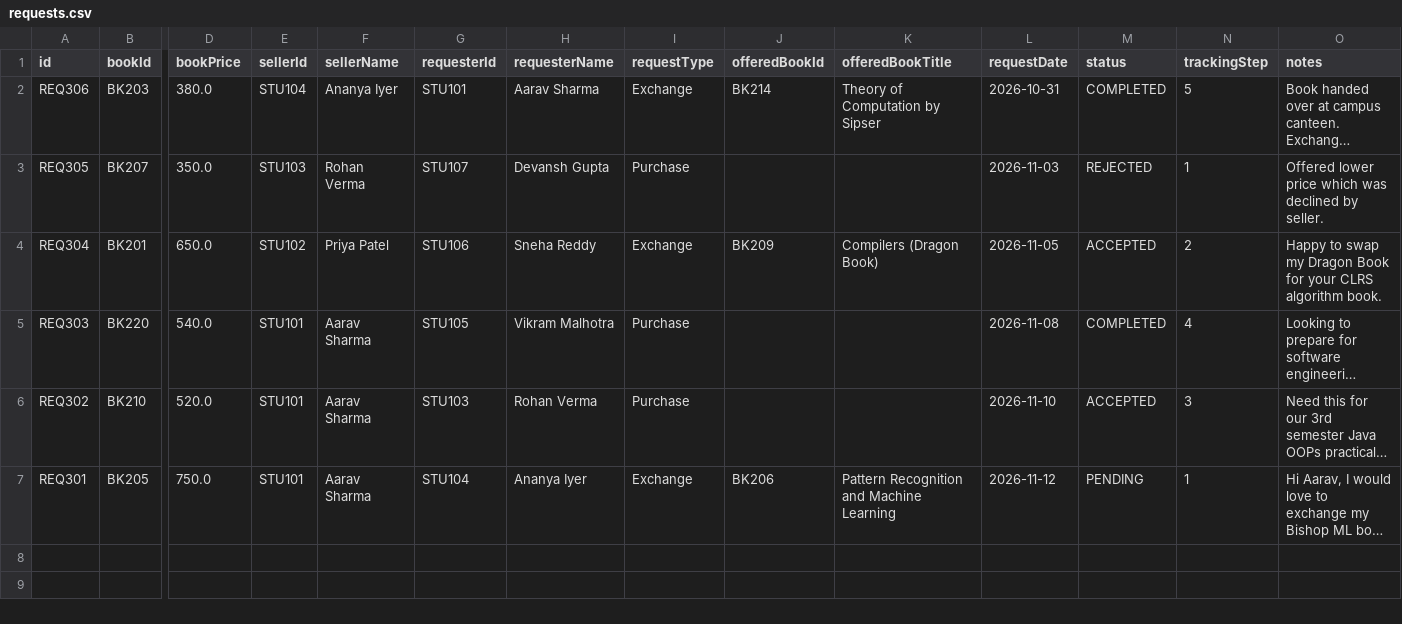
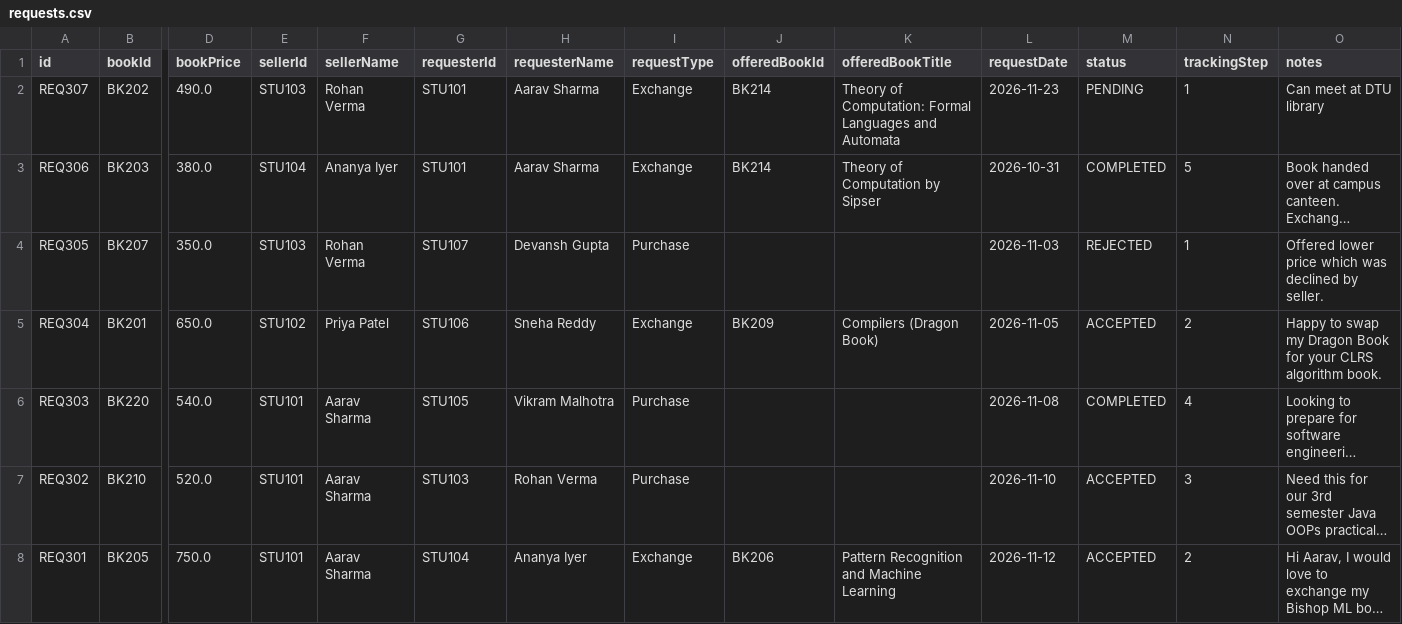
Before and after one commit to Swechha-prob-sol/Student-Peer-to-Peer-Book-Exchange, a CSV file: data/requests.csv, drawn as a sheet; only a part is shown, gaps mark what is left out; long unchanged cells end in …; addresses are those after the commit; rows hold the shown columns only; the diff names each change by its address in the sheet, - before the commit and + after, or states it on an @@ line.

Commit message:
feat: add initial dataset for books, requests, and students

```diff
--- a/data/requests.csv
+++ b/data/requests.csv
+row 2: REQ307 | BK202 | 490.0 | STU103 | Rohan Verma | STU101 | Aarav Sharma | Exchange | BK214 | Theory of Computation: Formal Languages and Automata | 2026-11-23 | PENDING | 1 | Can meet at DTU library
-M8 (status): PENDING
+M8 (status): ACCEPTED
-N8 (trackingStep): 1
+N8 (trackingStep): 2
```
Also changed, not shown: data/books.csv, data/students.csv.
